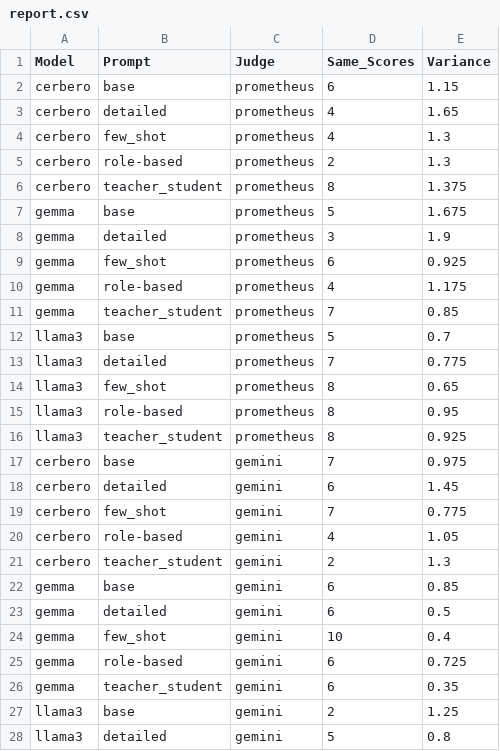
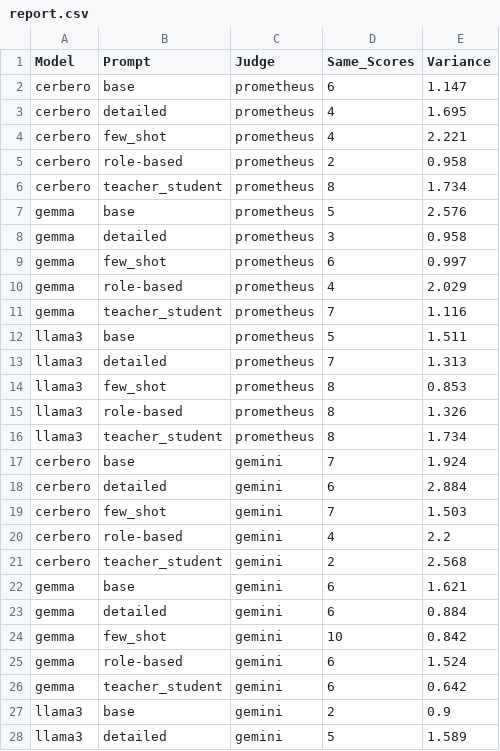
Before and after one commit to Santana126/HomeWork2MNLP, a CSV file: csvFiles/report.csv, drawn as a sheet; only a part is shown; the diff covers the shown part only.

Commit message:
report with new variance.

```diff
--- a/csvFiles/report.csv
+++ b/csvFiles/report.csv
@@ -1,28 +1,28 @@
 Model,Prompt,Judge,Same_Scores,Variance
-cerbero,base,prometheus,6,1.15
-cerbero,detailed,prometheus,4,1.65
-cerbero,few_shot,prometheus,4,1.3
-cerbero,role-based,prometheus,2,1.3
-cerbero,teacher_student,prometheus,8,1.375
-gemma,base,prometheus,5,1.675
-gemma,detailed,prometheus,3,1.9
-gemma,few_shot,prometheus,6,0.925
-gemma,role-based,prometheus,4,1.175
-gemma,teacher_student,prometheus,7,0.85
-llama3,base,prometheus,5,0.7
-llama3,detailed,prometheus,7,0.775
-llama3,few_shot,prometheus,8,0.65
-llama3,role-based,prometheus,8,0.95
-llama3,teacher_student,prometheus,8,0.925
-cerbero,base,gemini,7,0.975
-cerbero,detailed,gemini,6,1.45
-cerbero,few_shot,gemini,7,0.775
-cerbero,role-based,gemini,4,1.05
-cerbero,teacher_student,gemini,2,1.3
-gemma,base,gemini,6,0.85
-gemma,detailed,gemini,6,0.5
-gemma,few_shot,gemini,10,0.4
-gemma,role-based,gemini,6,0.725
-gemma,teacher_student,gemini,6,0.35
-llama3,base,gemini,2,1.25
-llama3,detailed,gemini,5,0.8
+cerbero,base,prometheus,6,1.147
+cerbero,detailed,prometheus,4,1.695
+cerbero,few_shot,prometheus,4,2.221
+cerbero,role-based,prometheus,2,0.958
+cerbero,teacher_student,prometheus,8,1.734
+gemma,base,prometheus,5,2.576
+gemma,detailed,prometheus,3,0.958
+gemma,few_shot,prometheus,6,0.997
+gemma,role-based,prometheus,4,2.029
+gemma,teacher_student,prometheus,7,1.116
+llama3,base,prometheus,5,1.511
+llama3,detailed,prometheus,7,1.313
+llama3,few_shot,prometheus,8,0.853
+llama3,role-based,prometheus,8,1.326
+llama3,teacher_student,prometheus,8,1.734
+cerbero,base,gemini,7,1.924
+cerbero,detailed,gemini,6,2.884
+cerbero,few_shot,gemini,7,1.503
+cerbero,role-based,gemini,4,2.2
+cerbero,teacher_student,gemini,2,2.568
+gemma,base,gemini,6,1.621
+gemma,detailed,gemini,6,0.884
+gemma,few_shot,gemini,10,0.842
+gemma,role-based,gemini,6,1.524
+gemma,teacher_student,gemini,6,0.642
+llama3,base,gemini,2,0.9
+llama3,detailed,gemini,5,1.589
```
Also changed, not shown: 3 edited cells elsewhere in this file, 4 other files.
